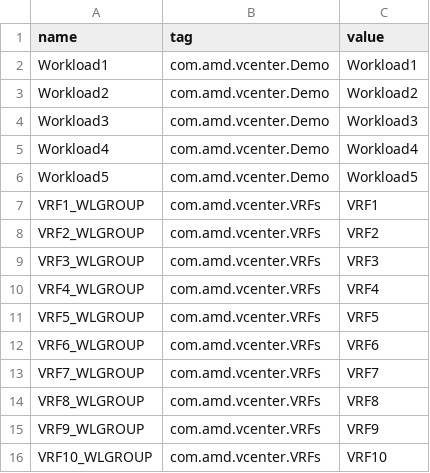
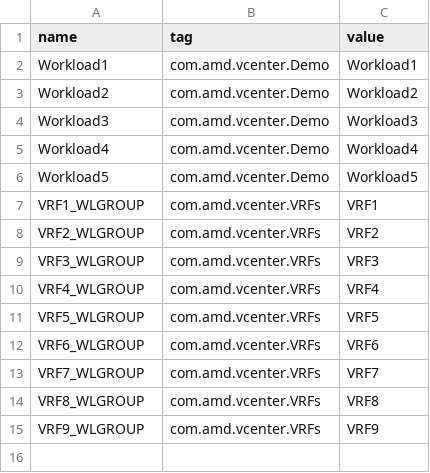
Before and after one commit to tdmakepeace/DPU_TestDrive, a CSV file: PSM/CSV_example/workload.csv, drawn as a sheet.

```diff
--- a/PSM/CSV_example/workload.csv
+++ b/PSM/CSV_example/workload.csv
@@ -15,2 +15 @@ VRF8_WLGROUP,com.amd.vcenter.VRFs,VRF8
 VRF9_WLGROUP,com.amd.vcenter.VRFs,VRF9
-VRF10_WLGROUP,com.amd.vcenter.VRFs,VRF10
```
Also changed, not shown: PSM/CSV_example/policy_FIRST.csv, PSM/CSV_example/policy_NEW.csv, 4 other files.
